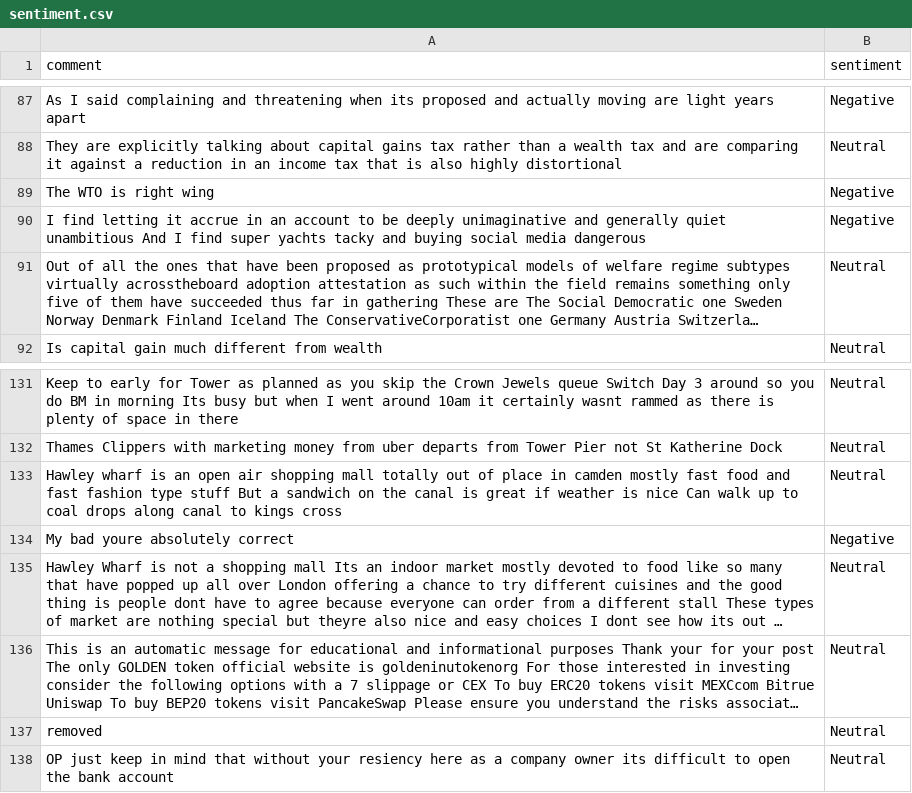
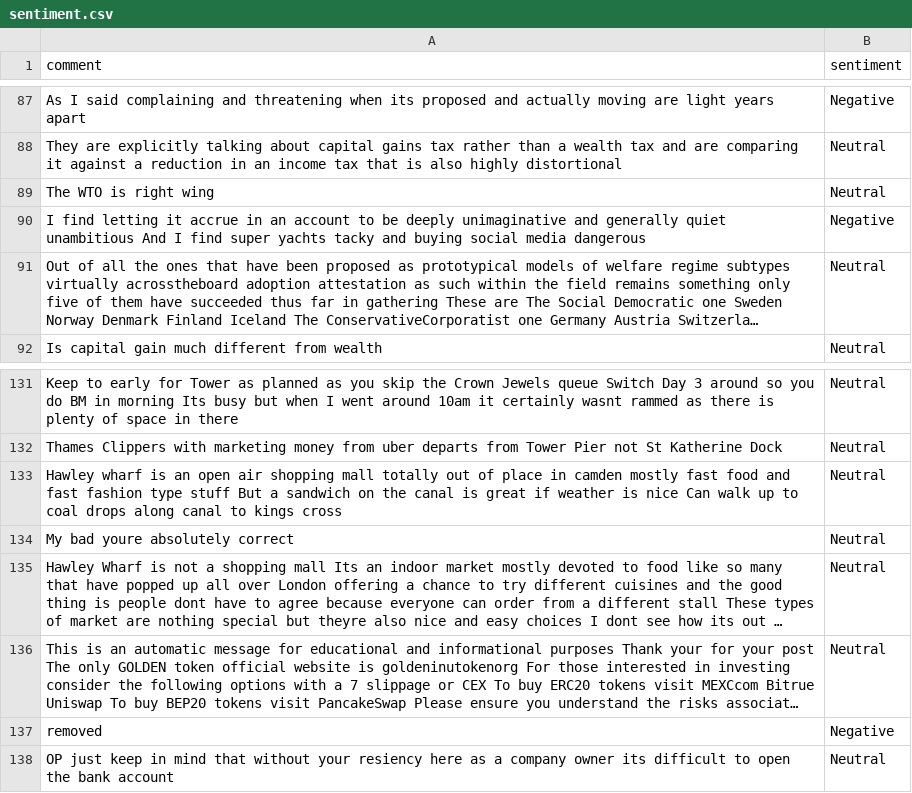
Before and after one commit to felixabraham670706/sentiment, a CSV file: sentiment.csv, drawn as a sheet; only a part is shown, gaps mark what is left out; long unchanged cells end in …; the diff names each change by its address in the sheet, - before the commit and + after, or states it on an @@ line.

```diff
--- a/sentiment.csv
+++ b/sentiment.csv
-B89 (sentiment): Negative
+B89 (sentiment): Neutral
-B134 (sentiment): Negative
+B134 (sentiment): Neutral
-B137 (sentiment): Neutral
+B137 (sentiment): Negative
```
